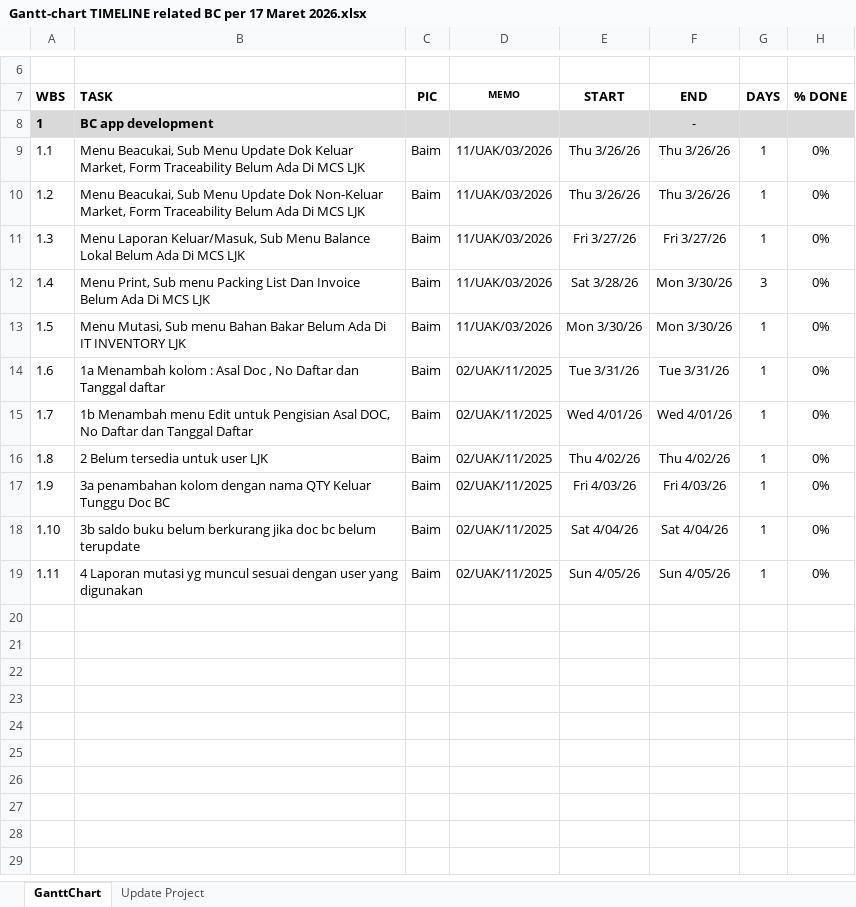
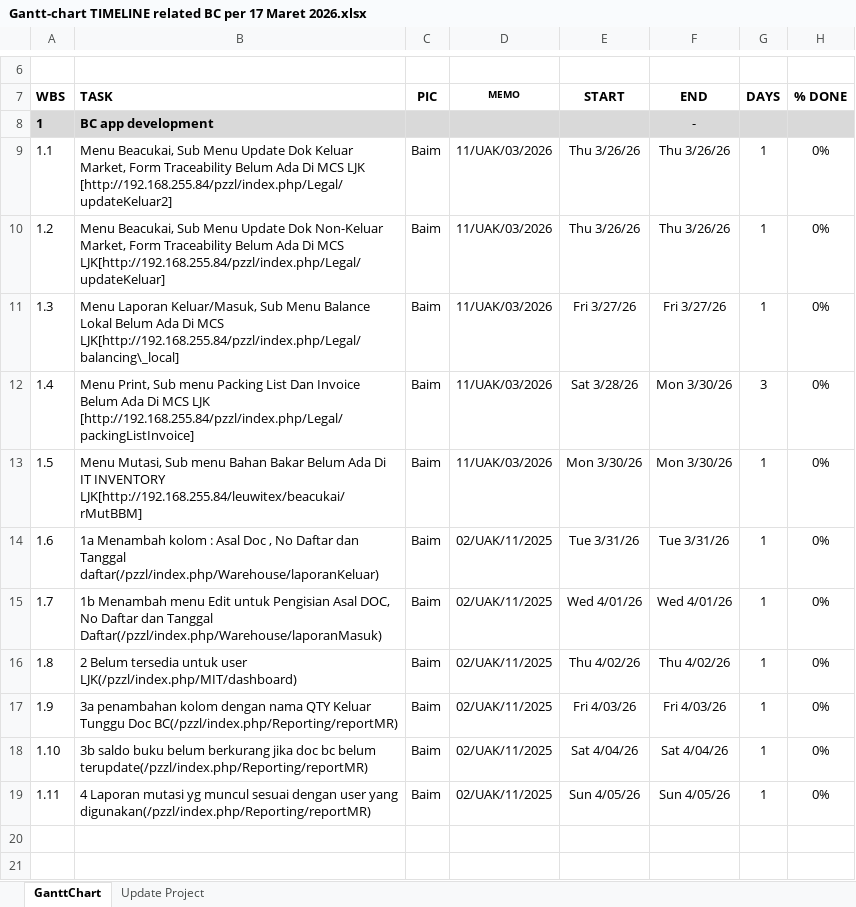
Before and after one commit to mhost52/GANTT-CHART, an Excel workbook: Gantt-chart TIMELINE related BC per 17 Maret 2026.xlsx, sheet GanttChart, drawn as a sheet; only a part is shown, gaps mark what is left out; the shorter side is filled out with more unchanged rows; values as stored, in another font and other column widths than the file's, no borders; charts and pictures and conditional formats not drawn; the diff names each change by its address in the sheet, - before the commit and + after, or states it on an @@ line.

Commit message:
Add files via upload

```diff
--- a/Gantt-chart TIMELINE related BC per 17 Maret 2026.xlsx (sheet GanttChart)
+++ b/Gantt-chart TIMELINE related BC per 17 Maret 2026.xlsx (sheet GanttChart)
-B9: …MCS LJK
+B9: …MCS LJK [http://192.168.255.84/pzzl/index.php/Legal/updateKeluar2]
-B10: …Di MCS LJK
+B10: …Di MCS LJK[http://192.168.255.84/pzzl/index.php/Legal/updateKeluar]
-B11: …Di MCS LJK
+B11: …Di MCS LJK[http://192.168.255.84/pzzl/index.php/Legal/balancing\_local]
-B12: …MCS LJK
+B12: …MCS LJK [http://192.168.255.84/pzzl/index.php/Legal/packingListInvoice]
-B13: …IT INVENTORY LJK
+B13: …IT INVENTORY LJK[http://192.168.255.84/leuwitex/beacukai/rMutBBM]
-B14: …dan Tanggal daftar
+B14: …dan Tanggal daftar(/pzzl/index.php/Warehouse/laporanKeluar)
-B15: …dan Tanggal Daftar
+B15: …dan Tanggal Daftar(/pzzl/index.php/Warehouse/laporanMasuk)
-B16: …untuk user LJK
+B16: …untuk user LJK(/pzzl/index.php/MIT/dashboard)
-B17: …Tunggu Doc BC
+B17: …Tunggu Doc BC(/pzzl/index.php/Reporting/reportMR)
-B18: …bc belum terupdate
+B18: …bc belum terupdate(/pzzl/index.php/Reporting/reportMR)
-B19: …user yang digunakan
+B19: …user yang digunakan(/pzzl/index.php/Reporting/reportMR)
```
Also changed, not shown: charts or pictures.
